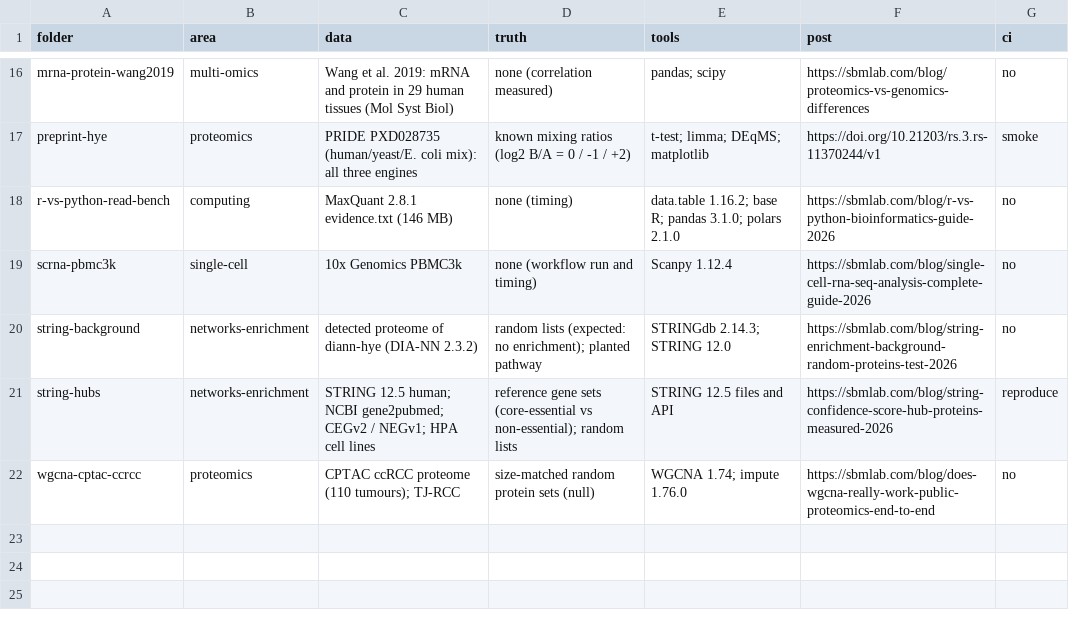
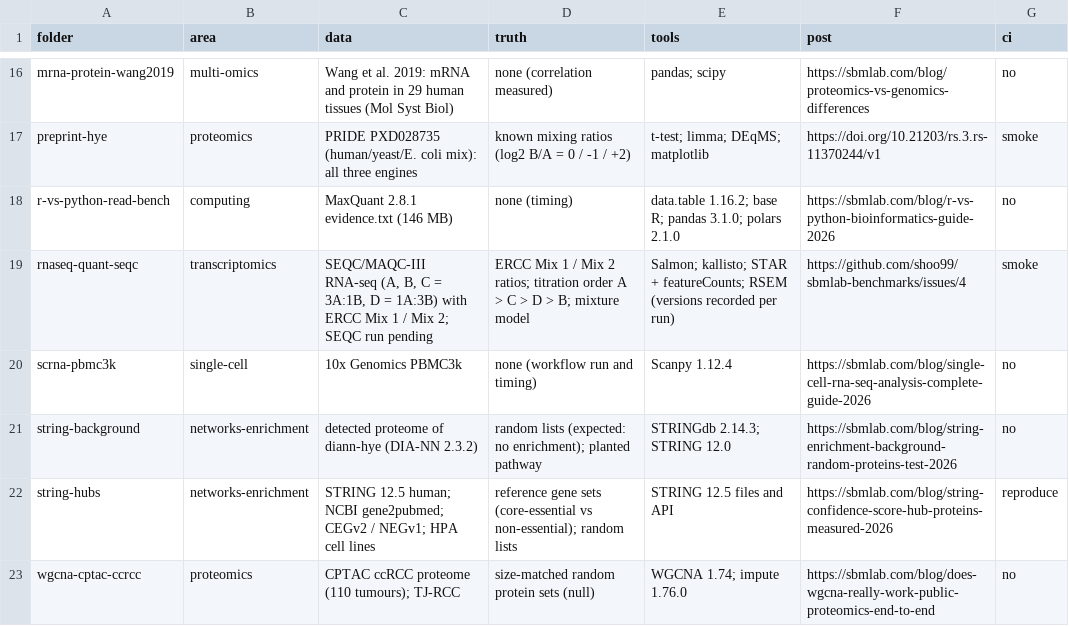
Before and after one commit to shoo99/sbmlab-benchmarks, a CSV file: catalog.csv, drawn as a sheet; only a part is shown, gaps mark what is left out.

```diff
--- a/catalog.csv
+++ b/catalog.csv
@@ -18,2 +18,3 @@ preprint-hye,proteomics,PRIDE PXD028735 (human/yeast/E. coli mix): all three eng
 r-vs-python-read-bench,computing,MaxQuant 2.8.1 evidence.txt (146 MB),none (timing),data.table 1.16.2; base R; pandas 3.1.0; polars 2.1.0,https://sbmlab.com/blog/r-vs-python-bioinformatics-guide-2026,no
+rnaseq-quant-seqc,transcriptomics,"SEQC/MAQC-III RNA-seq (A, B, C = 3A:1B, D = 1A:3B) with ERCC Mix 1 / Mix 2; SEQC run pending",ERCC Mix 1 / Mix 2 ratios; titration order A > C > D > B; mixture model,Salmon; kallisto; STAR + featureCounts; RSEM (versions recorded per run),https://github.com/shoo99/sbmlab-benchmarks/issues/4,smoke
 scrna-pbmc3k,single-cell,10x Genomics PBMC3k,none (workflow run and timing),Scanpy 1.12.4,https://sbmlab.com/blog/single-cell-rna-seq-analysis-complete-guide-2026,no
```
Also changed, not shown: 21 other files.
